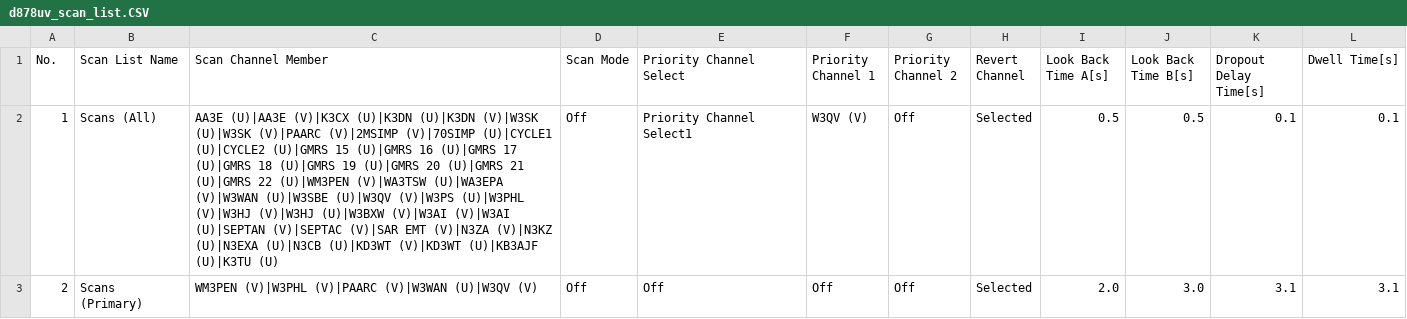
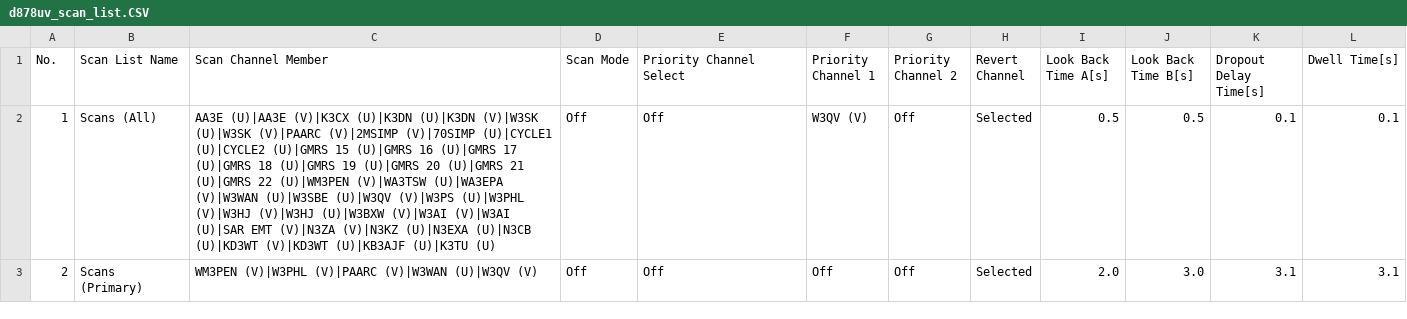
Before and after one commit to williamfligor/codeplugs, a CSV file: output/d878uv_scan_list.CSV, drawn as a sheet.

Commit message:
fix: Remove trains from scan list

```diff
--- a/output/d878uv_scan_list.CSV
+++ b/output/d878uv_scan_list.CSV
@@ -1,3 +1,3 @@
 "No.","Scan List Name","Scan Channel Member","Scan Mode","Priority Channel Select","Priority Channel 1","Priority Channel 2","Revert Channel","Look Back Time A[s]","Look Back Time B[s]","Dropout Delay Time[s]","Dwell Time[s]"
-"1","Scans (All)","AA3E (U)|AA3E (V)|K3CX (U)|K3DN (U)|K3DN (V)|W3SK (U)|W3SK (V)|PAARC (V)|2MSIMP (V)|70SIMP (U)|CYCLE1 (U)|CYCLE2 (U)|GMRS 15 (U)|GMRS 16 (U)|GMRS 17 (U)|GMRS 18 (U)|GMRS 19 (U)|GMRS 20 (U)|GMRS 21 (U)|GMRS 22 (U)|WM3PEN (V)|WA3TSW (U)|WA3EPA (V)|W3WAN (U)|W3SBE (U)|W3QV (V)|W3PS (U)|W3PHL (V)|W3HJ (V)|W3HJ (U)|W3BXW (V)|W3AI (V)|W3AI (U)|SEPTAN (V)|SEPTAC (V)|SAR EMT (V)|N3ZA (V)|N3KZ (U)|N3EXA (U)|N3CB (U)|KD3WT (V)|KD3WT (U)|KB3AJF (U)|K3TU (U)","Off","Priority Channel Select1","W3QV (V)","Off","Selected","0.5","0.5","0.1","0.1"
+"1","Scans (All)","AA3E (U)|AA3E (V)|K3CX (U)|K3DN (U)|K3DN (V)|W3SK (U)|W3SK (V)|PAARC (V)|2MSIMP (V)|70SIMP (U)|CYCLE1 (U)|CYCLE2 (U)|GMRS 15 (U)|GMRS 16 (U)|GMRS 17 (U)|GMRS 18 (U)|GMRS 19 (U)|GMRS 20 (U)|GMRS 21 (U)|GMRS 22 (U)|WM3PEN (V)|WA3TSW (U)|WA3EPA (V)|W3WAN (U)|W3SBE (U)|W3QV (V)|W3PS (U)|W3PHL (V)|W3HJ (V)|W3HJ (U)|W3BXW (V)|W3AI (V)|W3AI (U)|SAR EMT (V)|N3ZA (V)|N3KZ (U)|N3EXA (U)|N3CB (U)|KD3WT (V)|KD3WT (U)|KB3AJF (U)|K3TU (U)","Off","Off","W3QV (V)","Off","Selected","0.5","0.5","0.1","0.1"
 "2","Scans (Primary)","WM3PEN (V)|W3PHL (V)|PAARC (V)|W3WAN (U)|W3QV (V)","Off","Off","Off","Off","Selected","2.0","3.0","3.1","3.1"
```
